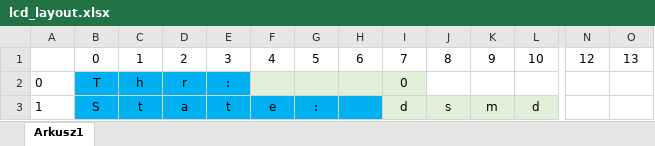
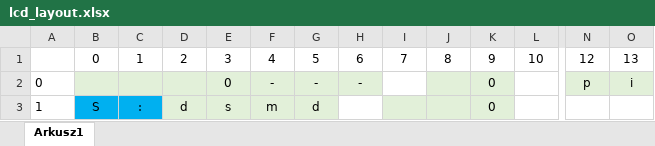
Before and after one commit to JanWielgus/STM_FlightController, an Excel workbook: lcd_layout.xlsx, sheet Arkusz1, drawn as a sheet; only a part is shown, gaps mark what is left out; values as stored, in another font and other column widths than the file's, no borders; removed rows and columns are numbered as before the commit, all else as after; rows hold the shown columns only; the diff names each change by its address in the sheet, - before the commit and + after, or states it on an @@ line.

Commit message:
Display layout updated

```diff
--- a/lcd_layout.xlsx (sheet Arkusz1)
+++ b/lcd_layout.xlsx (sheet Arkusz1)
-row 2: 0 | T | h | r | : |  |  |  | 0
-row 3: 1 | S | t | a | t | e | : |  | d | s | m | d
+row 2: 0 |  |  |  | 0 | - | - | - |  |  | 0 |  | p | i
+row 3: 1 | S | : | d | s | m | d |  |  |  | 0
```
